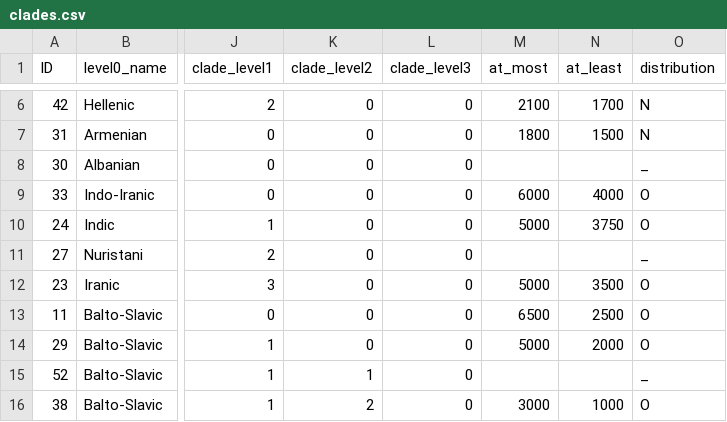
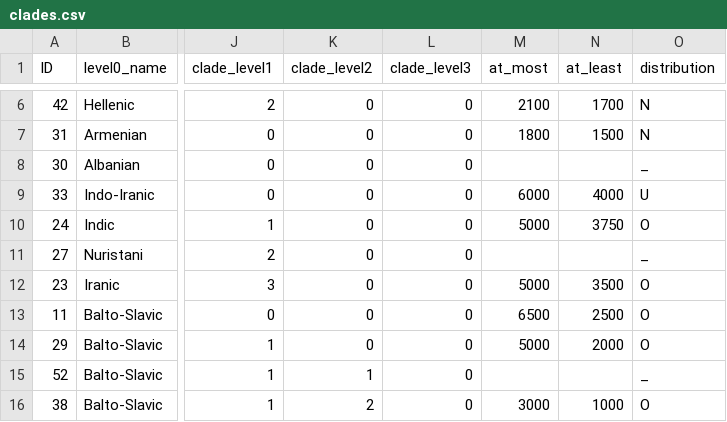
Before and after one commit to lexibank/iecor, a CSV file: cldf/clades.csv, drawn as a sheet; only a part is shown, gaps mark what is left out; the diff names each change by its address in the sheet, - before the commit and + after, or states it on an @@ line.

```diff
--- a/cldf/clades.csv
+++ b/cldf/clades.csv
-O9 (distribution): O
+O9 (distribution): U
```
Also changed, not shown: cldf/languages.csv, raw/cognatejudgement.csv, 11 other files.
